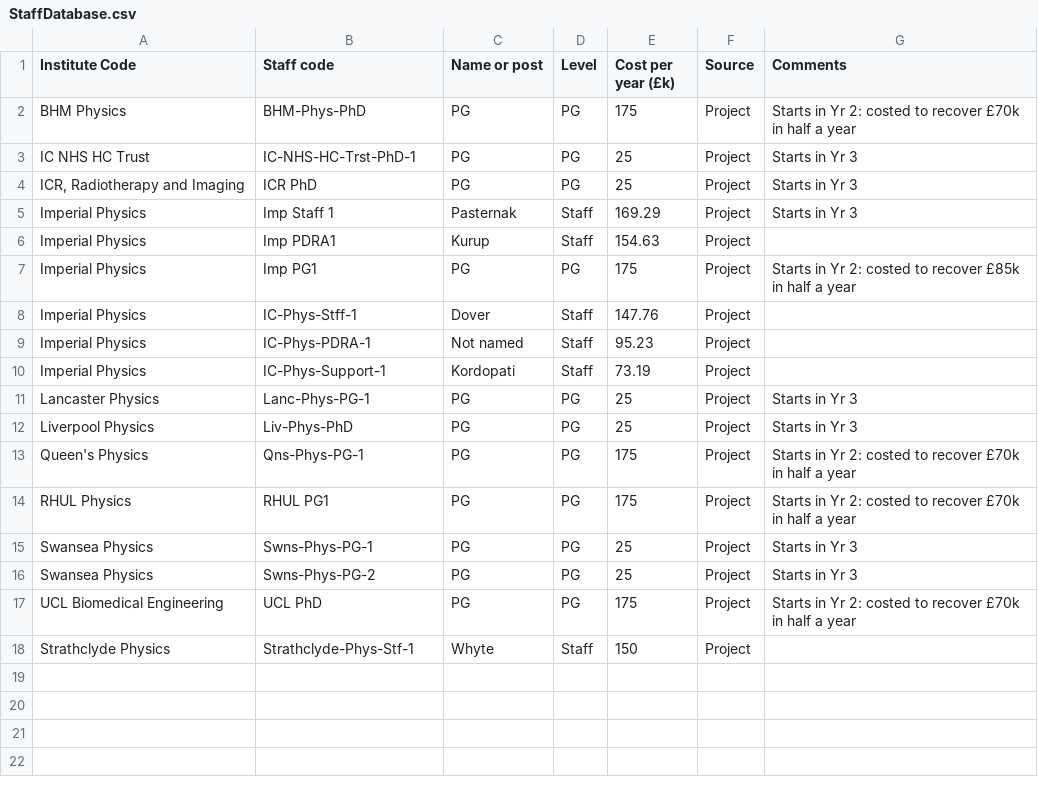
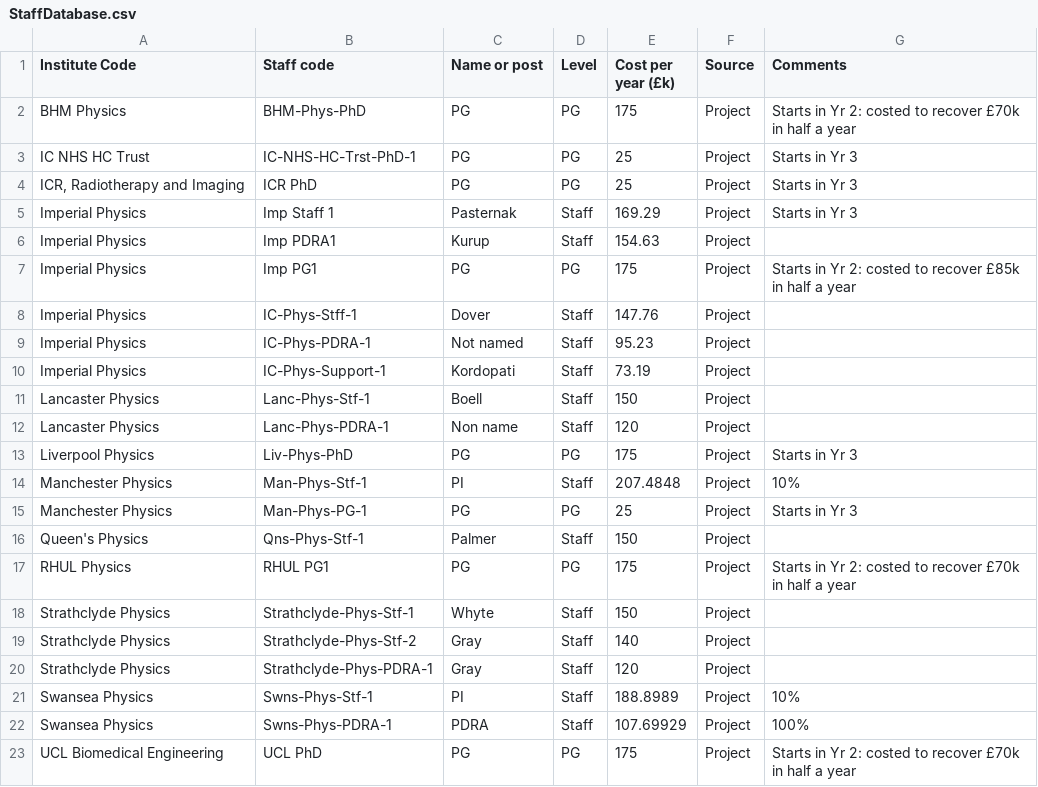
Before and after one commit to longkr/LhARA-costing-tool, a CSV file: 12-Staff/StaffDatabase.csv, drawn as a sheet.

```diff
--- a/12-Staff/StaffDatabase.csv
+++ b/12-Staff/StaffDatabase.csv
@@ -10,9 +10,14 @@ Imperial Physics,IC-Phys-PDRA-1,Not named,Staff,95.23,Project,
 Imperial Physics,IC-Phys-Support-1,Kordopati,Staff,73.19,Project,
-Lancaster Physics,Lanc-Phys-PG-1,PG,PG,25,Project,Starts in Yr 3
-Liverpool Physics,Liv-Phys-PhD,PG,PG,25,Project,Starts in Yr 3
-Queen's Physics,Qns-Phys-PG-1,PG,PG,175,Project,Starts in Yr 2: costed to recover £70k in half a year
+Lancaster Physics,Lanc-Phys-Stf-1,Boell,Staff,150,Project,
+Lancaster Physics,Lanc-Phys-PDRA-1,Non name,Staff,120,Project,
+Liverpool Physics,Liv-Phys-PhD,PG,PG,175,Project,Starts in Yr 3
+Manchester Physics,Man-Phys-Stf-1,PI,Staff,207.4848,Project,10%
+Manchester Physics,Man-Phys-PG-1,PG,PG,25,Project,Starts in Yr 3
+Queen's Physics,Qns-Phys-Stf-1,Palmer,Staff,150,Project,
 RHUL Physics,RHUL PG1,PG,PG,175,Project,Starts in Yr 2: costed to recover £70k in half a year
-Swansea Physics,Swns-Phys-PG-1,PG,PG,25,Project,Starts in Yr 3
-Swansea Physics,Swns-Phys-PG-2,PG,PG,25,Project,Starts in Yr 3
+Strathclyde Physics,Strathclyde-Phys-Stf-1,Whyte,Staff,150,Project,
+Strathclyde Physics,Strathclyde-Phys-Stf-2,Gray,Staff,140,Project,
+Strathclyde Physics,Strathclyde-Phys-PDRA-1,Gray,Staff,120,Project,
+Swansea Physics,Swns-Phys-Stf-1,PI,Staff,188.8989,Project,10%
+Swansea Physics,Swns-Phys-PDRA-1,PDRA,Staff,107.69929,Project,100%
 UCL Biomedical Engineering,UCL PhD,PG,PG,175,Project,Starts in Yr 2: costed to recover £70k in half a year
-Strathclyde Physics,Strathclyde-Phys-Stf-1,Whyte,Staff,150,Project,
```
Also changed, not shown: 4 other files.
